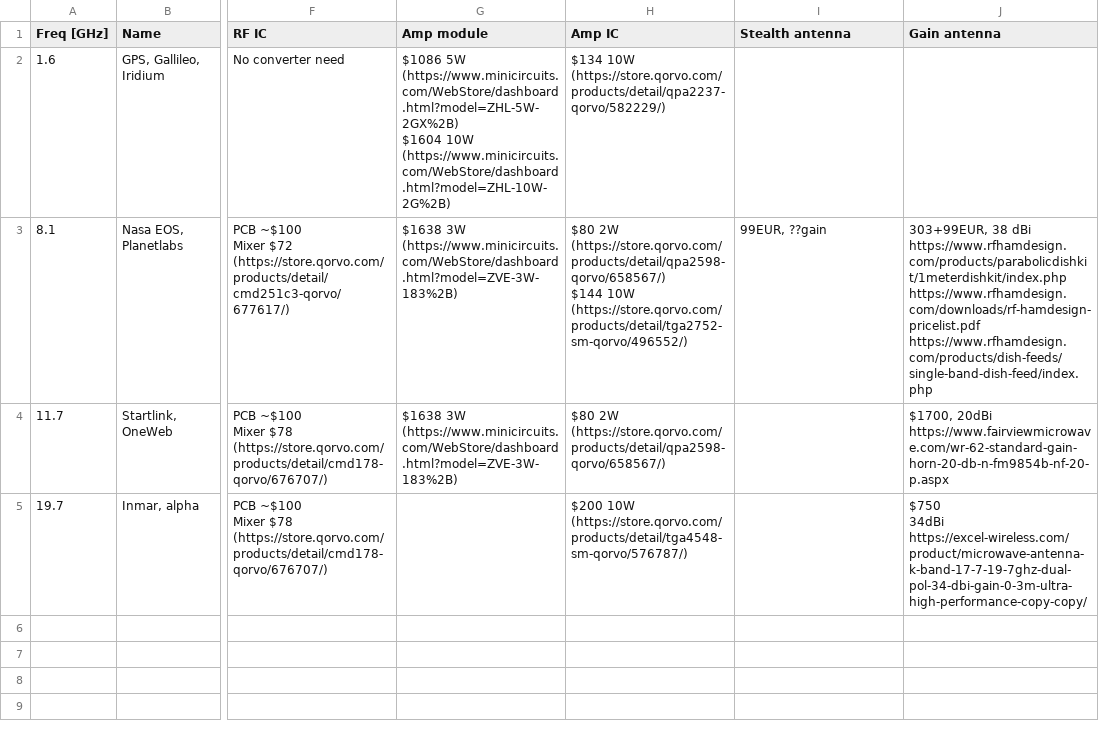
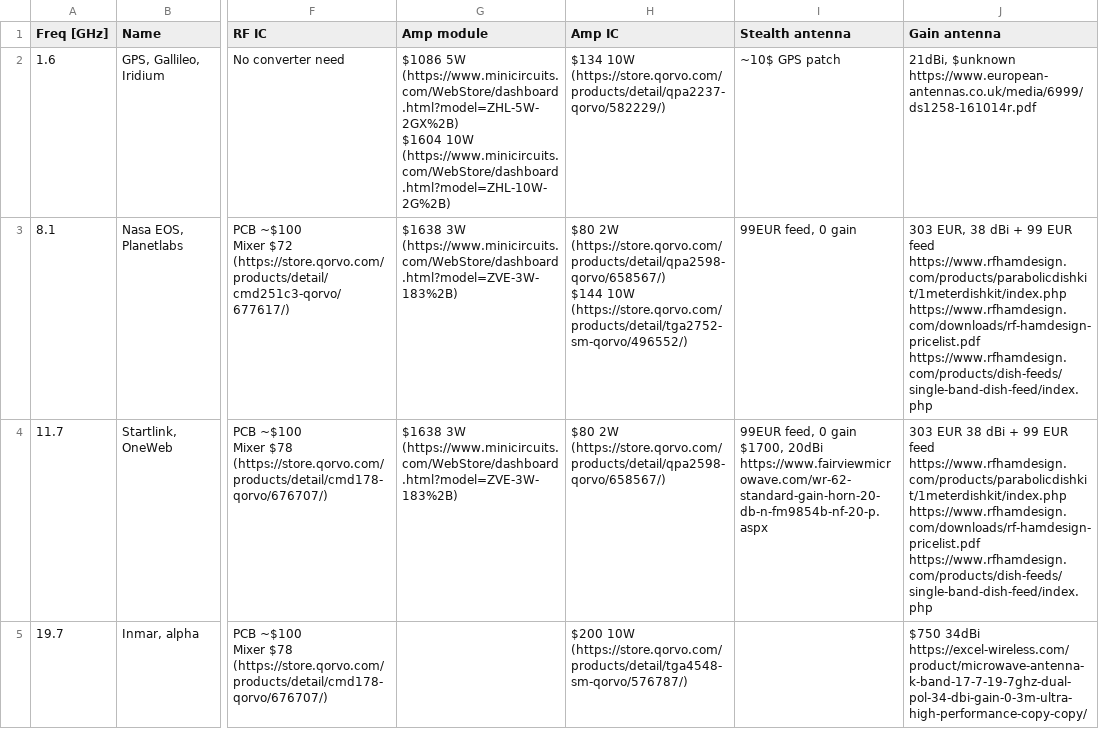
Before and after one commit to ssloxford/satellite-spoofing-a-z, a CSV file: upconverter.csv, drawn as a sheet; only a part is shown, gaps mark what is left out; ↵ is a line break in a cell; the diff names each change by its address in the sheet, - before the commit and + after, or states it on an @@ line.

```diff
--- a/upconverter.csv
+++ b/upconverter.csv
-I2 (Stealth antenna): (empty)
+I2 (Stealth antenna): ~10$ GPS patch
-J2 (Gain antenna): (empty)
+J2 (Gain antenna): 21dBi, $unknown ↵ https://www.european-antennas.co.uk/media/6999/ds1258-161014r.pdf
-I3 (Stealth antenna): 99EUR, ??gain
+I3 (Stealth antenna): 99EUR feed, 0 gain
-J3 (Gain antenna): 303+99EUR, 38 dBi ↵ https://www.rfhamdesign.com/products/parabolicdishkit/1meterdishkit/index.php ↵ https://www.rfhamdesign.com/downloads/rf-hamdesign-pricelist.pdf…
+J3 (Gain antenna): 303 EUR, 38 dBi + 99 EUR feed ↵ https://www.rfhamdesign.com/products/parabolicdishkit/1meterdishkit/index.php ↵ https://www.rfhamdesign.com/downloads/rf-hamdesign-pricelist.pdf…
-I4 (Stealth antenna): (empty)
+I4 (Stealth antenna): 99EUR feed, 0 gain ↵ $1700, 20dBi ↵ https://www.fairviewmicrowave.com/wr-62-standard-gain-horn-20-db-n-fm9854b-nf-20-p.aspx
-J4 (Gain antenna): $1700, 20dBi ↵ https://www.fairviewmicrowave.com/wr-62-standard-gain-horn-20-db-n-fm9854b-nf-20-p.aspx
+J4 (Gain antenna): 303 EUR 38 dBi + 99 EUR feed ↵ https://www.rfhamdesign.com/products/parabolicdishkit/1meterdishkit/index.php ↵ https://www.rfhamdesign.com/downloads/rf-hamdesign-pricelist.pdf ↵ https://www.rfhamdesign.com/products/dish-feeds/single-band-dish-feed/index.php
-J5 (Gain antenna): …34dBi https://excel-wireless.com/product/microwave-antenna-k-band-17-7-19-7ghz-dual-pol-34-dbi-gain-0-3m-ultra-high-performance-copy-copy/
+J5 (Gain antenna): …34dBi ↵ https://excel-wireless.com/product/microwave-antenna-k-band-17-7-19-7ghz-dual-pol-34-dbi-gain-0-3m-ultra-high-performance-copy-copy/
```
Also changed, not shown: 3 other files.
